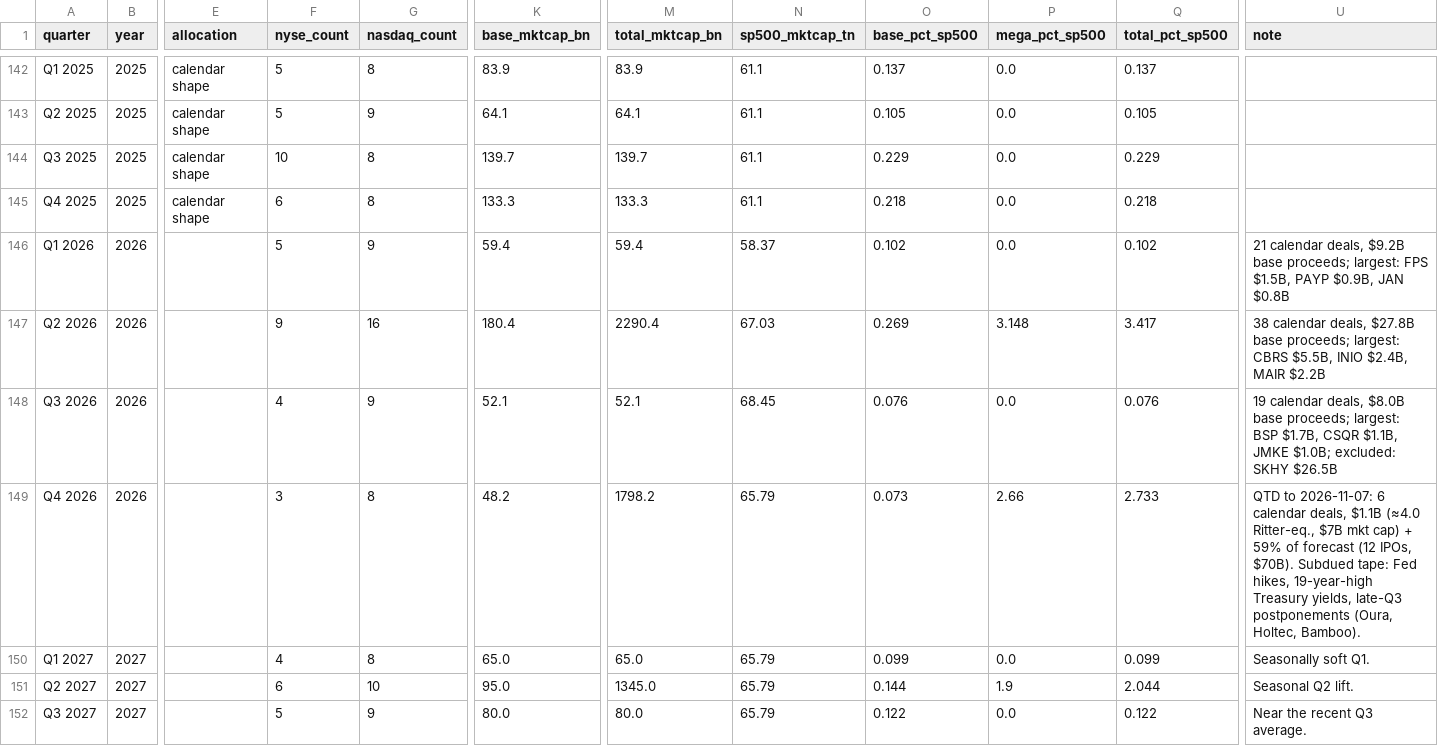
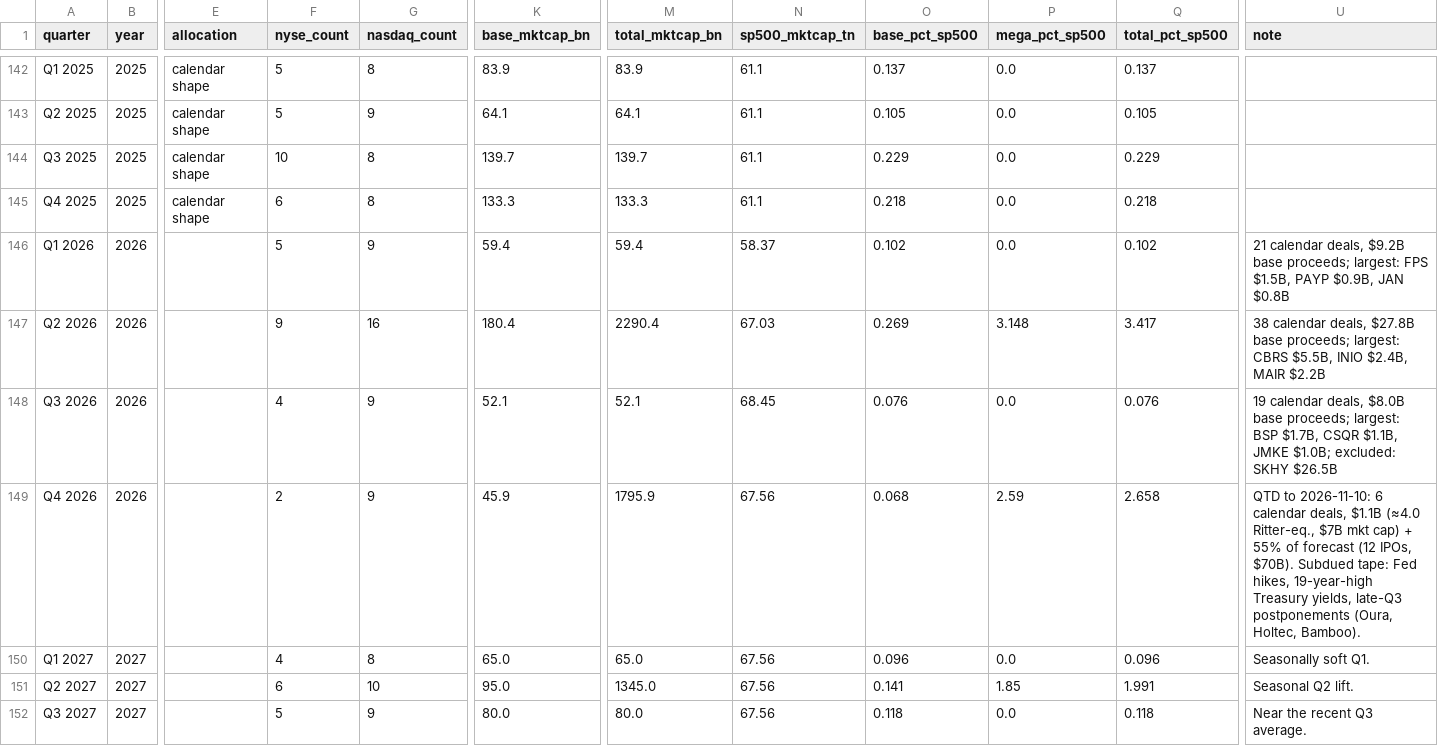
Before and after one commit to cdyates5/IPO-Monitor, a CSV file: docs/data/us_ipo_quarterly.csv, drawn as a sheet; only a part is shown, gaps mark what is left out; the diff names each change by its address in the sheet, - before the commit and + after, or states it on an @@ line.

```diff
--- a/docs/data/us_ipo_quarterly.csv
+++ b/docs/data/us_ipo_quarterly.csv
-F149 (nyse_count): 3
+F149 (nyse_count): 2
-G149 (nasdaq_count): 8
+G149 (nasdaq_count): 9
-K149 (base_mktcap_bn): 48.2
+K149 (base_mktcap_bn): 45.9
-M149 (total_mktcap_bn): 1798.2
+M149 (total_mktcap_bn): 1795.9
-N149:N152 (sp500_mktcap_tn): 65.79
+N149:N152 (sp500_mktcap_tn): 67.56
-O149 (base_pct_sp500): 0.073
+O149 (base_pct_sp500): 0.068
-P149 (mega_pct_sp500): 2.66
+P149 (mega_pct_sp500): 2.59
-Q149 (total_pct_sp500): 2.733
+Q149 (total_pct_sp500): 2.658
-U149 (note): QTD to 2026-11-07: 6 calendar deals, $1.1B (≈4.0 Ritter-eq., $7B mkt cap) + 59% of forecast…
+U149 (note): QTD to 2026-11-10: 6 calendar deals, $1.1B (≈4.0 Ritter-eq., $7B mkt cap) + 55% of forecast…
-O150 (base_pct_sp500): 0.099
+O150 (base_pct_sp500): 0.096
-Q150 (total_pct_sp500): 0.099
+Q150 (total_pct_sp500): 0.096
-O151 (base_pct_sp500): 0.144
+O151 (base_pct_sp500): 0.141
-P151 (mega_pct_sp500): 1.9
+P151 (mega_pct_sp500): 1.85
-Q151 (total_pct_sp500): 2.044
+Q151 (total_pct_sp500): 1.991
-O152 (base_pct_sp500): 0.122
+O152 (base_pct_sp500): 0.118
-Q152 (total_pct_sp500): 0.122
+Q152 (total_pct_sp500): 0.118
```
Also changed, not shown: 7 other files.
